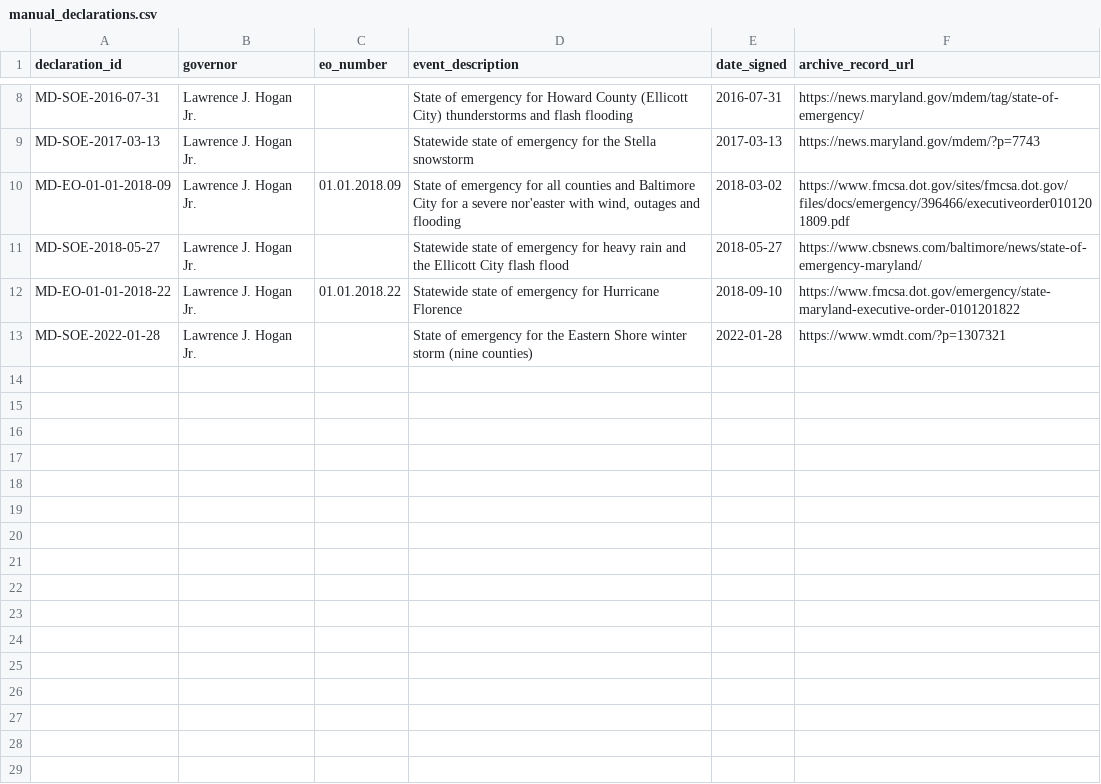
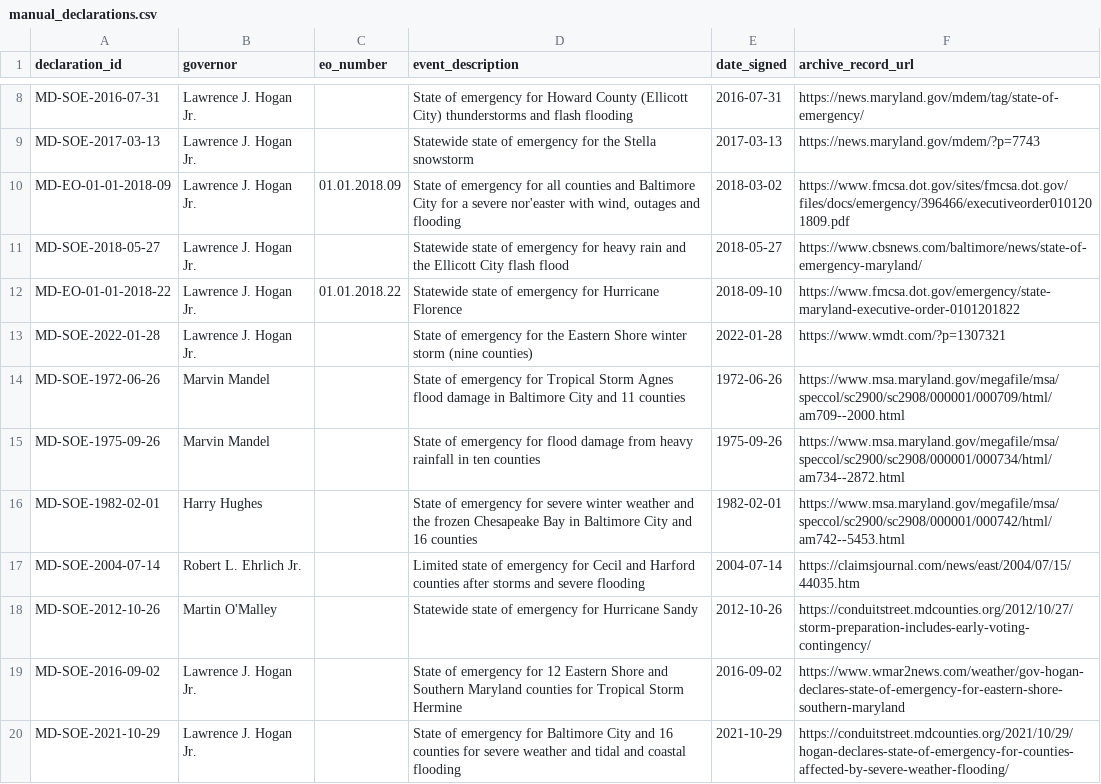
Before and after one commit to Phenom1881/disaster-data, a CSV file: plus/maryland/manual_declarations.csv, drawn as a sheet; only a part is shown, gaps mark what is left out; the diff names each change by its address in the sheet, - before the commit and + after, or states it on an @@ line.

```diff
--- a/plus/maryland/manual_declarations.csv
+++ b/plus/maryland/manual_declarations.csv
+row 14: MD-SOE-1972-06-26 | Marvin Mandel |  | State of emergency for Tropical Storm Agnes flood damage in Baltimore City and 11 counties | 1972-06-26 | https://www.msa.maryland.gov/megafile/msa/speccol/sc2900/sc2908/000001/000709/html/am709--2000.html
+row 15: MD-SOE-1975-09-26 | Marvin Mandel |  | State of emergency for flood damage from heavy rainfall in ten counties | 1975-09-26 | https://www.msa.maryland.gov/megafile/msa/speccol/sc2900/sc2908/000001/000734/html/am734--2872.html
+row 16: MD-SOE-1982-02-01 | Harry Hughes |  | State of emergency for severe winter weather and the frozen Chesapeake Bay in Baltimore City and 16 counties | 1982-02-01 | https://www.msa.maryland.gov/megafile/msa/speccol/sc2900/sc2908/000001/000742/html/am742--5453.html
+row 17: MD-SOE-2004-07-14 | Robert L. Ehrlich Jr. |  | Limited state of emergency for Cecil and Harford counties after storms and severe flooding | 2004-07-14 | https://claimsjournal.com/news/east/2004/07/15/44035.htm
+row 18: MD-SOE-2012-10-26 | Martin O'Malley |  | Statewide state of emergency for Hurricane Sandy | 2012-10-26 | https://conduitstreet.mdcounties.org/2012/10/27/storm-preparation-includes-early-voting-contingency/
+row 19: MD-SOE-2016-09-02 | Lawrence J. Hogan Jr. |  | State of emergency for 12 Eastern Shore and Southern Maryland counties for Tropical Storm Hermine | 2016-09-02 | https://www.wmar2news.com/weather/gov-hogan-declares-state-of-emergency-for-eastern-shore-southern-maryland
+row 20: MD-SOE-2021-10-29 | Lawrence J. Hogan Jr. |  | State of emergency for Baltimore City and 16 counties for severe weather and tidal and coastal flooding | 2021-10-29 | https://conduitstreet.mdcounties.org/2021/10/29/hogan-declares-state-of-emergency-for-counties-affected-by-severe-weather-flooding/
```
Also changed, not shown: plus/arkansas/manual_declarations.csv, plus/tennessee/manual_declarations.csv, 1 other file.
